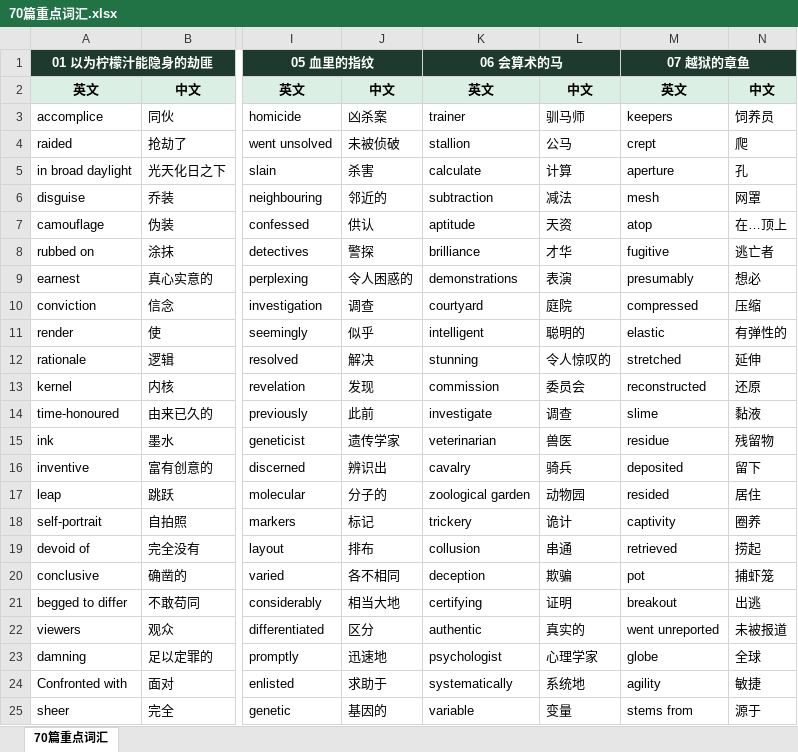
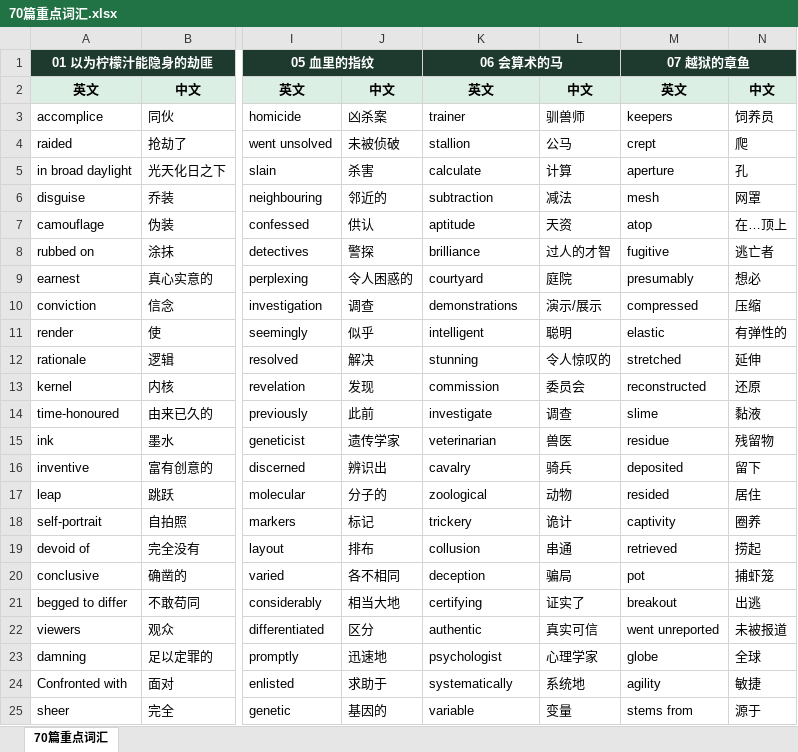
Before and after one commit to AlienCodes/literate-enigma, an Excel workbook: 视频/70篇重点词汇.xlsx, sheet 70篇重点词汇, drawn as a sheet; only a part is shown, gaps mark what is left out; values as stored, in another font and other column widths than the file's, no borders; the diff covers the shown part only; the diff names each change by its address in the sheet, - before the commit and + after, or states it on an @@ line.

```diff
--- a/视频/70篇重点词汇.xlsx (sheet 70篇重点词汇)
+++ b/视频/70篇重点词汇.xlsx (sheet 70篇重点词汇)
-L3: 驯马师
+L3: 驯兽师
-L8: 才华
+L8: 过人的才智
-K9: demonstrations
+K9: courtyard
-L9: 表演
+L9: 庭院
-K10: courtyard
+K10: demonstrations
-L10: 庭院
+L10: 演示/展示
-L11: 聪明的
+L11: 聪明
-K17: zoological garden
+K17: zoological
-L17: 动物园
+L17: 动物
-L20: 欺骗
+L20: 骗局
-L21: 证明
+L21: 证实了
-L22: 真实的
+L22: 真实可信
```
Also changed, not shown: 23 edited cells elsewhere in this sheet, 7 other files.
